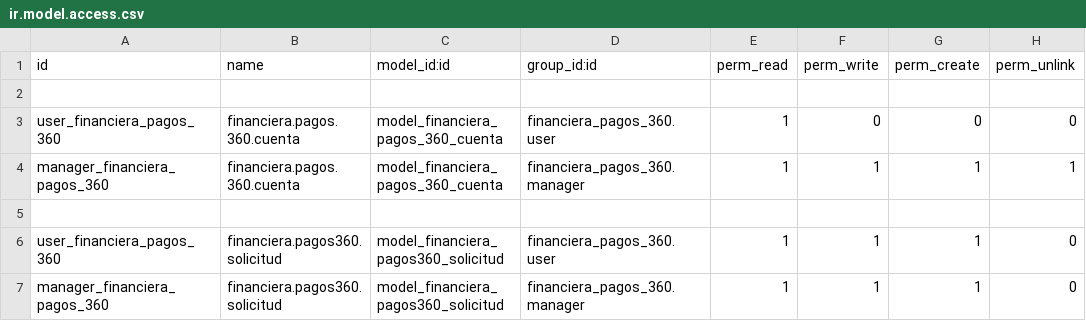
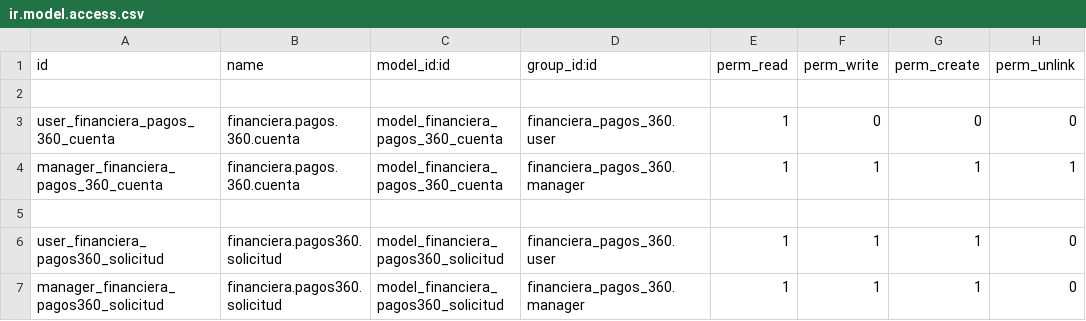
Before and after one commit to levislibra/financiera_pagos_360, a CSV file: security/ir.model.access.csv, drawn as a sheet.

Commit message:
update

```diff
--- a/security/ir.model.access.csv
+++ b/security/ir.model.access.csv
@@ -2,6 +2,6 @@ id,name,model_id:id,group_id:id,perm_read,perm_write,perm_create,perm_unlink
 
-user_financiera_pagos_360,financiera.pagos.360.cuenta,model_financiera_pagos_360_cuenta,financiera_pagos_360.user,1,0,0,0
-manager_financiera_pagos_360,financiera.pagos.360.cuenta,model_financiera_pagos_360_cuenta,financiera_pagos_360.manager,1,1,1,1
+user_financiera_pagos_360_cuenta,financiera.pagos.360.cuenta,model_financiera_pagos_360_cuenta,financiera_pagos_360.user,1,0,0,0
+manager_financiera_pagos_360_cuenta,financiera.pagos.360.cuenta,model_financiera_pagos_360_cuenta,financiera_pagos_360.manager,1,1,1,1
 
-user_financiera_pagos_360,financiera.pagos360.solicitud,model_financiera_pagos360_solicitud,financiera_pagos_360.user,1,1,1,0
-manager_financiera_pagos_360,financiera.pagos360.solicitud,model_financiera_pagos360_solicitud,financiera_pagos_360.manager,1,1,1,0
+user_financiera_pagos360_solicitud,financiera.pagos360.solicitud,model_financiera_pagos360_solicitud,financiera_pagos_360.user,1,1,1,0
+manager_financiera_pagos360_solicitud,financiera.pagos360.solicitud,model_financiera_pagos360_solicitud,financiera_pagos_360.manager,1,1,1,0
```
